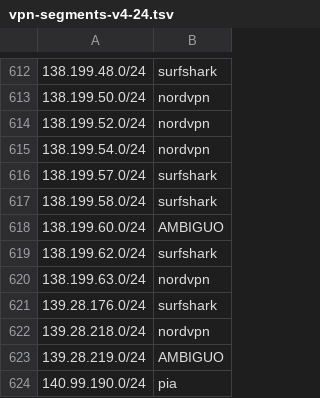
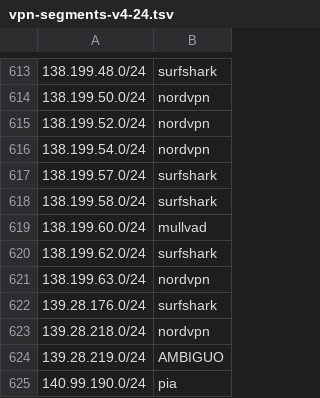
Before and after one commit to k0jir0900/nexus, a TSV file: vpn-finder/segments/vpn-segments-v4-24.tsv, drawn as a sheet; only a part is shown, gaps mark what is left out; the diff covers the shown part only.

```diff
--- a/vpn-finder/segments/vpn-segments-v4-24.tsv
+++ b/vpn-finder/segments/vpn-segments-v4-24.tsv
@@ -617,3 +618,3 @@
 138.199.58.0/24	surfshark
-138.199.60.0/24	AMBIGUO
+138.199.60.0/24	mullvad
 138.199.62.0/24	surfshark
```
Also changed, not shown: 6 added rows and 1 edited cell elsewhere in this file, vpn-finder/providers/vpn-ipvanish-v4.csv, vpn-finder/providers/vpn-mullvad-v4.csv, 11 other files.
